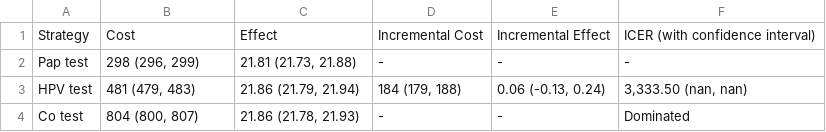
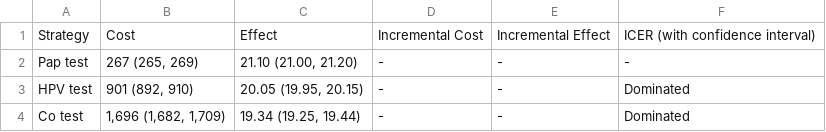
Before and after one commit to HPM573-S-24/final-project, a CSV file: CETable.csv, drawn as a sheet.

```diff
--- a/CETable.csv
+++ b/CETable.csv
@@ -1,4 +1,4 @@
 Strategy,Cost,Effect,Incremental Cost,Incremental Effect,ICER (with confidence interval)
-Pap test,"298 (296, 299)","21.81 (21.73, 21.88)",-,-,-
-HPV test,"481 (479, 483)","21.86 (21.79, 21.94)","184 (179, 188)","0.06 (-0.13, 0.24)","3,333.50 (nan, nan)"
-Co test,"804 (800, 807)","21.86 (21.78, 21.93)",-,-,Dominated
+Pap test,"267 (265, 269)","21.10 (21.00, 21.20)",-,-,-
+HPV test,"901 (892, 910)","20.05 (19.95, 20.15)",-,-,Dominated
+Co test,"1,696 (1,682, 1,709)","19.34 (19.25, 19.44)",-,-,Dominated
```
Also changed, not shown: 6 other files.
